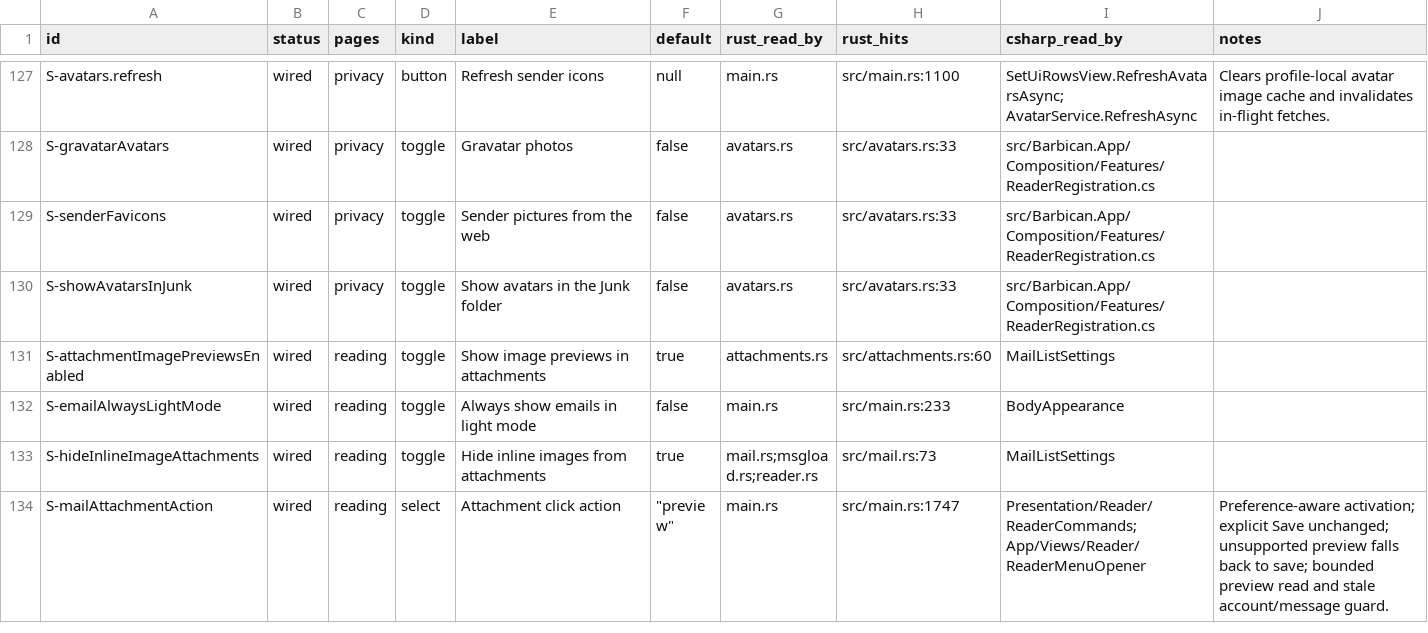
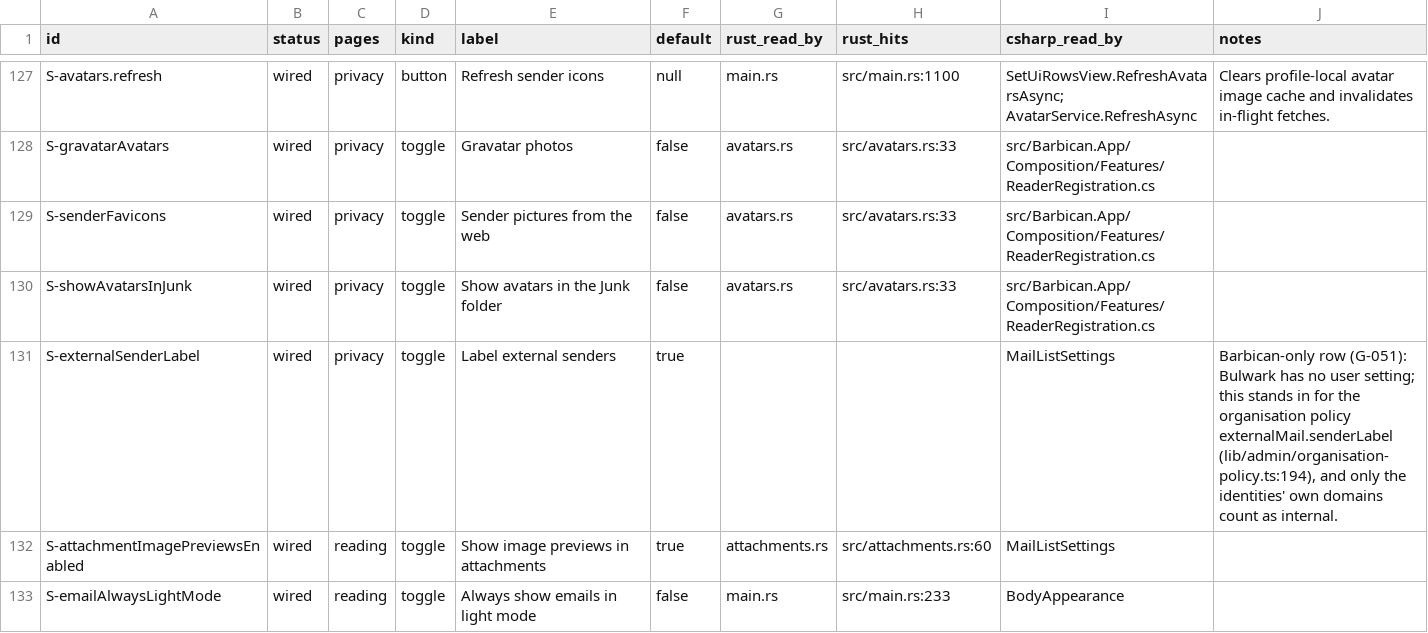
Before and after one commit to Kaan88/barbican, a CSV file: spec/settings.csv, drawn as a sheet; only a part is shown, gaps mark what is left out; the shorter side is filled out with more unchanged rows.

```diff
--- a/spec/settings.csv
+++ b/spec/settings.csv
@@ -130,2 +130,3 @@ S-senderFavicons,wired,privacy,toggle,Sender pictures from the web,false,avatars
 S-showAvatarsInJunk,wired,privacy,toggle,Show avatars in the Junk folder,false,avatars.rs,src/avatars.rs:33,src/Barbican.App/Composition/Features/ReaderRegistration.cs,
+S-externalSenderLabel,wired,privacy,toggle,Label external senders,true,,,MailListSettings,"Barbican-only row (G-051): Bulwark has no user setting; this stands in for the organisation policy externalMail.senderLabel (lib/admin/organisation-policy.ts:194), and only the identities' own domains count as internal."
 S-attachmentImagePreviewsEnabled,wired,reading,toggle,Show image previews in attachments,true,attachments.rs,src/attachments.rs:60,MailListSettings,
```
Also changed, not shown: spec/gaps.csv, 16 other files.
